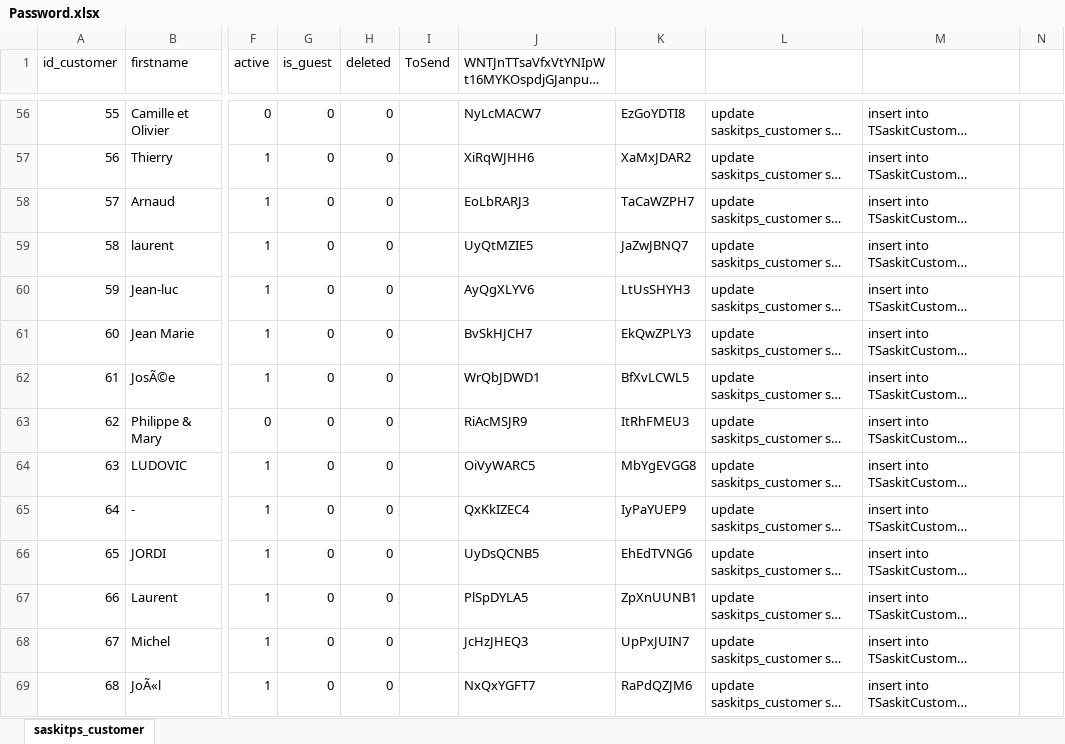
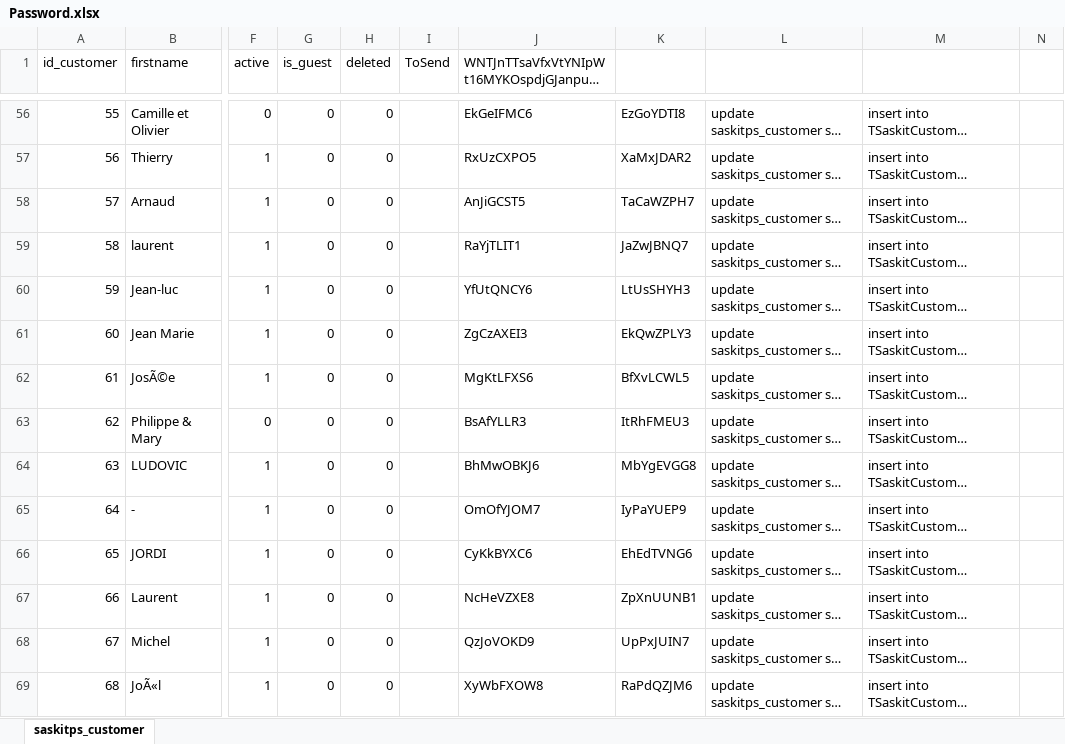
Before and after one commit to aquatiris/Docs, an Excel workbook: Procedures/Franchise/Password.xlsx, sheet saskitps_customer, drawn as a sheet; only a part is shown, gaps mark what is left out; long unchanged cells end in …; values as stored, in another font and other column widths than the file's, no borders; the diff covers the shown part only; the diff names each change by its address in the sheet, - before the commit and + after, or states it on an @@ line.

```diff
--- a/Procedures/Franchise/Password.xlsx (sheet saskitps_customer)
+++ b/Procedures/Franchise/Password.xlsx (sheet saskitps_customer)
-J56: NyLcMACW7
+J56: EkGeIFMC6
-J57: XiRqWJHH6
+J57: RxUzCXPO5
-J58: EoLbRARJ3
+J58: AnJiGCST5
-J59: UyQtMZIE5
+J59: RaYjTLIT1
-J60: AyQgXLYV6
+J60: YfUtQNCY6
-J61: BvSkHJCH7
+J61: ZgCzAXEI3
-J62: WrQbJDWD1
+J62: MgKtLFXS6
-J63: RiAcMSJR9
+J63: BsAfYLLR3
-J64: OiVyWARC5
+J64: BhMwOBKJ6
-J65: QxKkIZEC4
+J65: OmOfYJOM7
-J66: UyDsQCNB5
+J66: CyKkBYXC6
-J67: PlSpDYLA5
+J67: NcHeVZXE8
-J68: JcHzJHEQ3
+J68: QzJoVOKD9
-J69: NxQxYGFT7
+J69: XyWbFXOW8
```
Also changed, not shown: 2 added rows, 2 removed rows and 171 edited cells elsewhere in this sheet, Procedures/Franchise/InsertUsersBCADMIN.xlsx, Procedures/Saskit/NouveauxProduit.xlsx.
